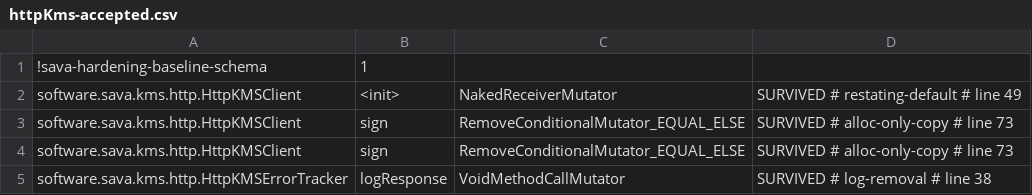
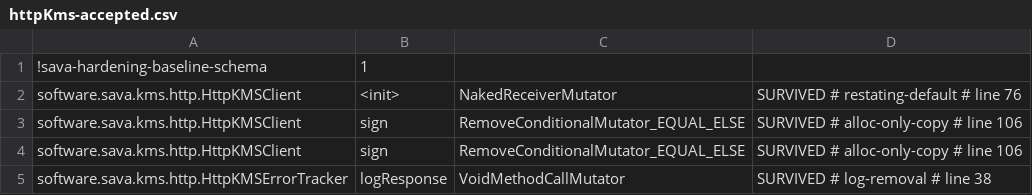
Before and after one commit to sava-software/ravina, a CSV file: ravina-kms/http/config/pitest/httpKms-accepted.csv, drawn as a sheet.

Commit message:
fix(core,kms): bound every HTTP exchange with a whole-exchange deadline
The futures that ComposedCall.get and UncheckedBalancedCall.get join were
unbounded at two of their sources. On JDK 25 HttpRequest.Builder.timeout
ends only the wait for the response headers, so a body that stalled after
them left WebHookClientImpl.postMsg pending for as long as the peer liked,
and HttpKMSClient built both of its requests with no timeout at all; the
courteous call that joins either parked for good. sava-rpc's default
routes have carried a whole-exchange deadline since 25.11.2, which the
BOM pins, so those joins are already bounded and the join sites now say
so.

Both clients send through a new ExchangeDeadline, sava's recipe: a
cancellation scheduled at twice the built request's timeout, released as
soon as the response completes either way, on the common pool unless a
caller supplies a scheduler. HttpKMSClient now carries an eight-second
request timeout by default, configurable as requestTimeout in JSON and
properties, and both factories take a scheduler.

The deadline tests are driven by a recording scheduler rather than a
stalling server, because a real stall is a real wait: one timer per
exchange at twice the timeout, firing it cancels the exchange and the
caller sees a CancellationException, completion releases the timer, a
rejecting scheduler cancels rather than leaves the exchange unbounded.
The core catchAll and httpKms mutation suites are green, history-free;
the four accepted rows whose lines the new comments moved were retagged
with the plugin's writer tasks.

```diff
--- a/ravina-kms/http/config/pitest/httpKms-accepted.csv
+++ b/ravina-kms/http/config/pitest/httpKms-accepted.csv
@@ -1,5 +1,5 @@
 !sava-hardening-baseline-schema,1
-software.sava.kms.http.HttpKMSClient,<init>,NakedReceiverMutator,SURVIVED # restating-default # line 49
-software.sava.kms.http.HttpKMSClient,sign,RemoveConditionalMutator_EQUAL_ELSE,SURVIVED # alloc-only-copy # line 73
-software.sava.kms.http.HttpKMSClient,sign,RemoveConditionalMutator_EQUAL_ELSE,SURVIVED # alloc-only-copy # line 73
+software.sava.kms.http.HttpKMSClient,<init>,NakedReceiverMutator,SURVIVED # restating-default # line 76
+software.sava.kms.http.HttpKMSClient,sign,RemoveConditionalMutator_EQUAL_ELSE,SURVIVED # alloc-only-copy # line 106
+software.sava.kms.http.HttpKMSClient,sign,RemoveConditionalMutator_EQUAL_ELSE,SURVIVED # alloc-only-copy # line 106
 software.sava.kms.http.HttpKMSErrorTracker,logResponse,VoidMethodCallMutator,SURVIVED # log-removal # line 38
```
Also changed, not shown: ravina-core/config/pitest/calls-accepted.csv, 12 other files.
